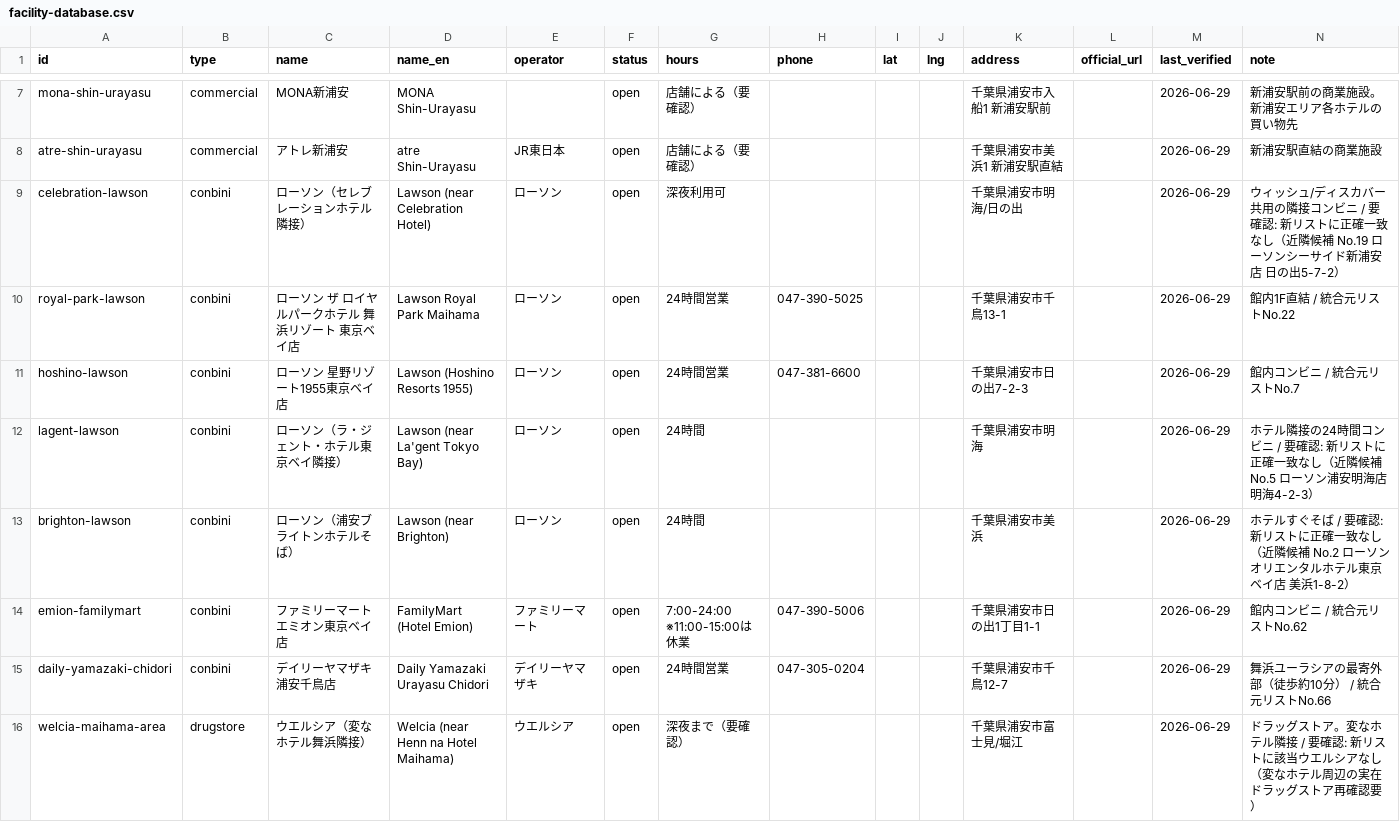
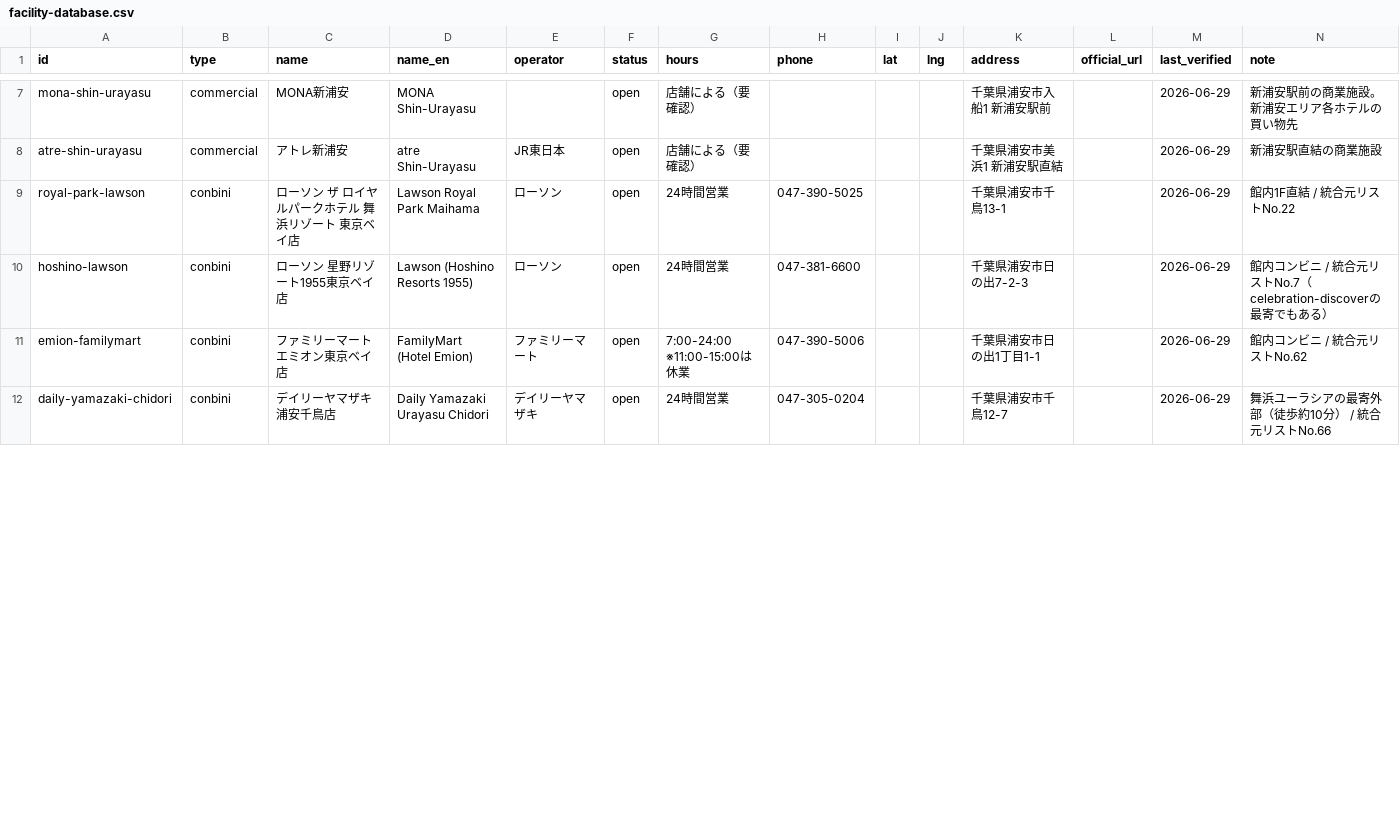
Before and after one commit to urayasu-portal/urayasu-portal, a CSV file: facility-database.csv, drawn as a sheet; only a part is shown, gaps mark what is left out; the diff covers the shown part only.

```diff
--- a/facility-database.csv
+++ b/facility-database.csv
@@ -8,9 +8,5 @@
 "atre-shin-urayasu","commercial","アトレ新浦安","atre Shin-Urayasu","JR東日本","open","店舗による（要確認）","","","","千葉県浦安市美浜1 新浦安駅直結","","2026-06-29","新浦安駅直結の商業施設"
-"celebration-lawson","conbini","ローソン（セレブレーションホテル隣接）","Lawson (near Celebration Hotel)","ローソン","open","深夜利用可","","","","千葉県浦安市明海/日の出","","2026-06-29","ウィッシュ/ディスカバー共用の隣接コンビニ / 要確認: 新リストに正確一致なし（近隣候補 No.19 ローソンシーサイド新浦安店 日の出5-7-2）"
 "royal-park-lawson","conbini","ローソン ザ ロイヤルパークホテル 舞浜リゾート 東京ベイ店","Lawson Royal Park Maihama","ローソン","open","24時間営業","047-390-5025","","","千葉県浦安市千鳥13-1","","2026-06-29","館内1F直結 / 統合元リストNo.22"
-"hoshino-lawson","conbini","ローソン 星野リゾート1955東京ベイ店","Lawson (Hoshino Resorts 1955)","ローソン","open","24時間営業","047-381-6600","","","千葉県浦安市日の出7-2-3","","2026-06-29","館内コンビニ / 統合元リストNo.7"
-"lagent-lawson","conbini","ローソン（ラ・ジェント・ホテル東京ベイ隣接）","Lawson (near La'gent Tokyo Bay)","ローソン","open","24時間","","","","千葉県浦安市明海","","2026-06-29","ホテル隣接の24時間コンビニ / 要確認: 新リストに正確一致なし（近隣候補 No.5 ローソン浦安明海店 明海4-2-3）"
-"brighton-lawson","conbini","ローソン（浦安ブライトンホテルそば）","Lawson (near Brighton)","ローソン","open","24時間","","","","千葉県浦安市美浜","","2026-06-29","ホテルすぐそば / 要確認: 新リストに正確一致なし（近隣候補 No.2 ローソンオリエンタルホテル東京ベイ店 美浜1-8-2）"
+"hoshino-lawson","conbini","ローソン 星野リゾート1955東京ベイ店","Lawson (Hoshino Resorts 1955)","ローソン","open","24時間営業","047-381-6600","","","千葉県浦安市日の出7-2-3","","2026-06-29","館内コンビニ / 統合元リストNo.7（celebration-discoverの最寄でもある）"
 "emion-familymart","conbini","ファミリーマート エミオン東京ベイ店","FamilyMart (Hotel Emion)","ファミリーマート","open","7:00-24:00 ※11:00-15:00は休業","047-390-5006","","","千葉県浦安市日の出1丁目1-1","","2026-06-29","館内コンビニ / 統合元リストNo.62"
 "daily-yamazaki-chidori","conbini","デイリーヤマザキ 浦安千鳥店","Daily Yamazaki Urayasu Chidori","デイリーヤマザキ","open","24時間営業","047-305-0204","","","千葉県浦安市千鳥12-7","","2026-06-29","舞浜ユーラシアの最寄外部（徒歩約10分） / 統合元リストNo.66"
-"welcia-maihama-area","drugstore","ウエルシア（変なホテル舞浜隣接）","Welcia (near Henn na Hotel Maihama)","ウエルシア","open","深夜まで（要確認）","","","","千葉県浦安市富士見/堀江","","2026-06-29","ドラッグストア。変なホテル隣接 / 要確認: 新リストに該当ウエルシアなし（変なホテル周辺の実在ドラッグストア再確認要）"
```
Also changed, not shown: 1 added row and 9 edited cells elsewhere in this file, hotel-database-full.csv, 3 other files.
